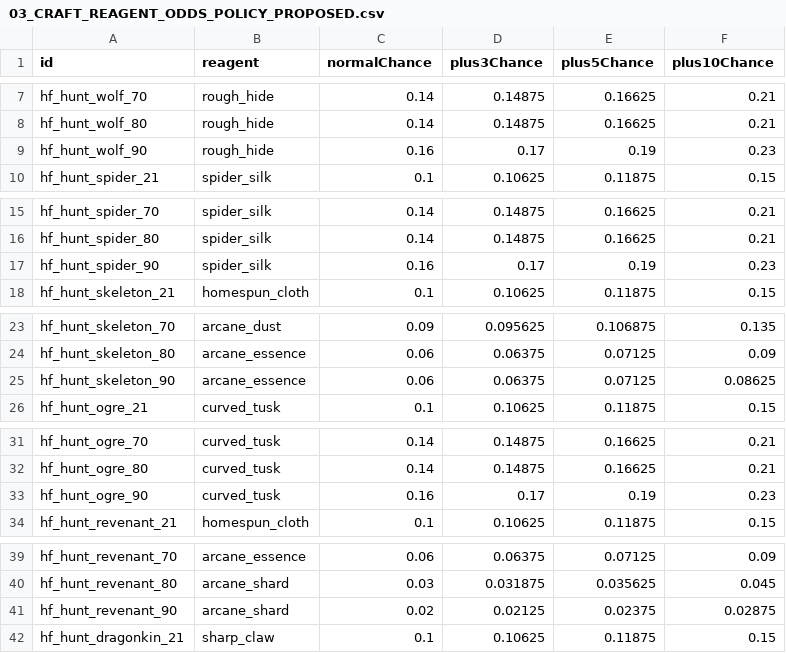
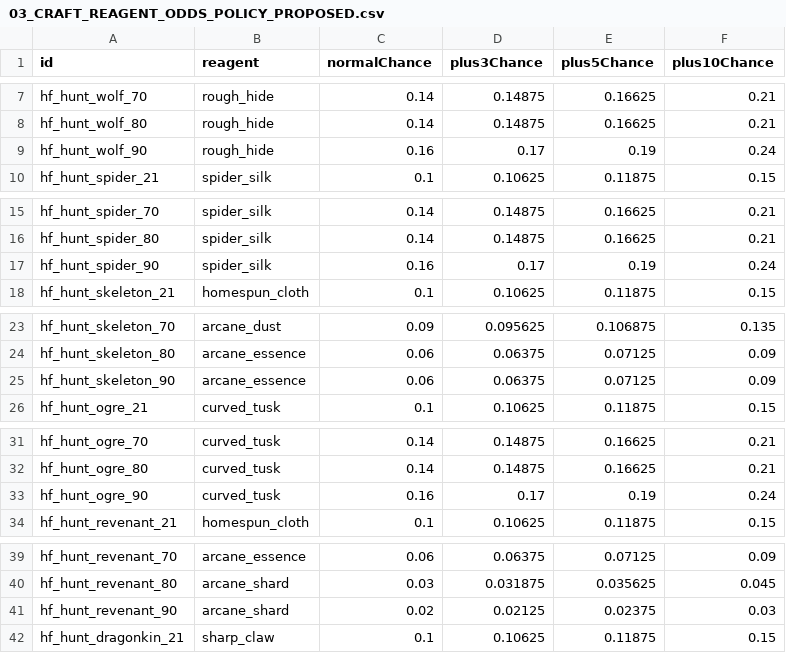
Before and after one commit to drakentzy07/cobalt-hollow-lab, a CSV file: docs/HIGHFLY_MONSTRUOS6_P02M_BALANCE/03_CRAFT_REAGENT_ODDS_POLICY_PROPOSED.csv, drawn as a sheet; only a part is shown, gaps mark what is left out; the diff covers the shown part only.

```diff
--- a/docs/HIGHFLY_MONSTRUOS6_P02M_BALANCE/03_CRAFT_REAGENT_ODDS_POLICY_PROPOSED.csv
+++ b/docs/HIGHFLY_MONSTRUOS6_P02M_BALANCE/03_CRAFT_REAGENT_ODDS_POLICY_PROPOSED.csv
@@ -8,3 +8,3 @@
 "hf_hunt_wolf_80","rough_hide","0.14","0.14875","0.16625","0.21"
-"hf_hunt_wolf_90","rough_hide","0.16","0.17","0.19","0.23"
+"hf_hunt_wolf_90","rough_hide","0.16","0.17","0.19","0.24"
 "hf_hunt_spider_21","spider_silk","0.1","0.10625","0.11875","0.15"
@@ -16,3 +16,3 @@
 "hf_hunt_spider_80","spider_silk","0.14","0.14875","0.16625","0.21"
-"hf_hunt_spider_90","spider_silk","0.16","0.17","0.19","0.23"
+"hf_hunt_spider_90","spider_silk","0.16","0.17","0.19","0.24"
 "hf_hunt_skeleton_21","homespun_cloth","0.1","0.10625","0.11875","0.15"
@@ -24,3 +24,3 @@
 "hf_hunt_skeleton_80","arcane_essence","0.06","0.06375","0.07125","0.09"
-"hf_hunt_skeleton_90","arcane_essence","0.06","0.06375","0.07125","0.08625"
+"hf_hunt_skeleton_90","arcane_essence","0.06","0.06375","0.07125","0.09"
 "hf_hunt_ogre_21","curved_tusk","0.1","0.10625","0.11875","0.15"
@@ -32,3 +32,3 @@
 "hf_hunt_ogre_80","curved_tusk","0.14","0.14875","0.16625","0.21"
-"hf_hunt_ogre_90","curved_tusk","0.16","0.17","0.19","0.23"
+"hf_hunt_ogre_90","curved_tusk","0.16","0.17","0.19","0.24"
 "hf_hunt_revenant_21","homespun_cloth","0.1","0.10625","0.11875","0.15"
@@ -40,3 +40,3 @@
 "hf_hunt_revenant_80","arcane_shard","0.03","0.031875","0.035625","0.045"
-"hf_hunt_revenant_90","arcane_shard","0.02","0.02125","0.02375","0.02875"
+"hf_hunt_revenant_90","arcane_shard","0.02","0.02125","0.02375","0.03"
 "hf_hunt_dragonkin_21","sharp_claw","0.1","0.10625","0.11875","0.15"
```
Also changed, not shown: 3 edited cells elsewhere in this file, 1 other file.
